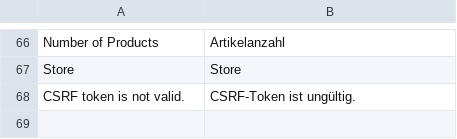
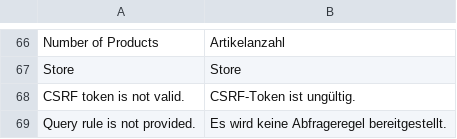
Before and after one commit to spryker/product-relation-gui, a CSV file: data/translation/Zed/de_DE.csv, drawn as a sheet; only a part is shown, gaps mark what is left out.

```diff
--- a/data/translation/Zed/de_DE.csv
+++ b/data/translation/Zed/de_DE.csv
@@ -68 +68,2 @@ Store,Store
 "CSRF token is not valid.","CSRF-Token ist ungültig."
+"Query rule is not provided.","Es wird keine Abfrageregel bereitgestellt."
```
Also changed, not shown: data/translation/Zed/en_US.csv, 3 other files.
